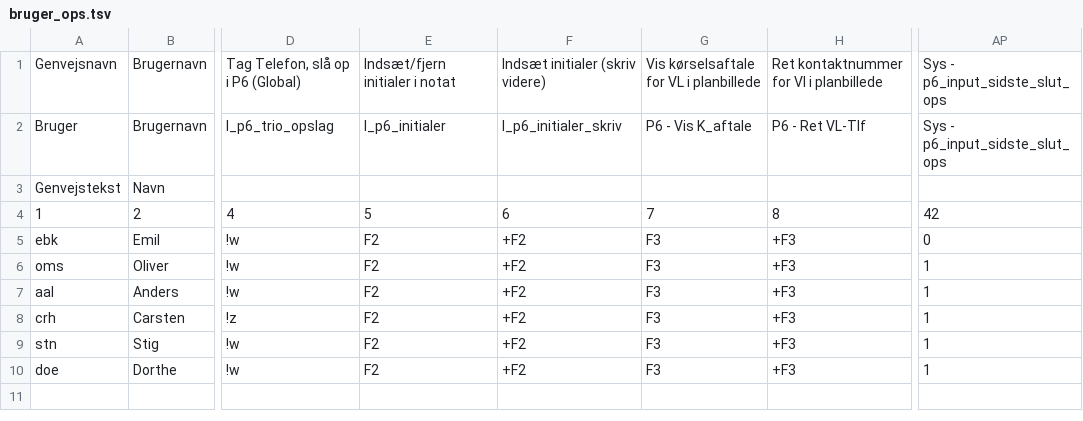
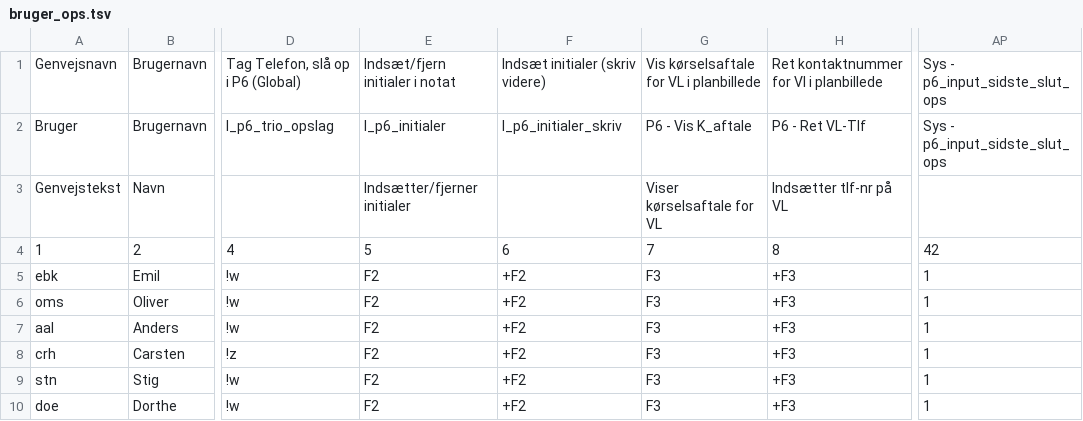
Before and after one commit to Emilbk/AHK, a TSV file: Trafikstyring/db/bruger_ops.tsv, drawn as a sheet; only a part is shown, gaps mark what is left out; the diff names each change by its address in the sheet, - before the commit and + after, or states it on an @@ line.

Commit message:
ops-ændringer

```diff
--- a/Trafikstyring/db/bruger_ops.tsv
+++ b/Trafikstyring/db/bruger_ops.tsv
-E3: (empty)
+E3: Indsætter/fjerner initialer
-G3: (empty)
+G3: Viser kørselsaftale for VL
-H3: (empty)
+H3: Indsætter tlf-nr på VL
-AP5: 0
+AP5: 1
```
